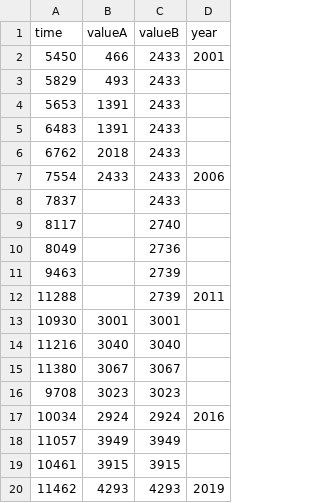
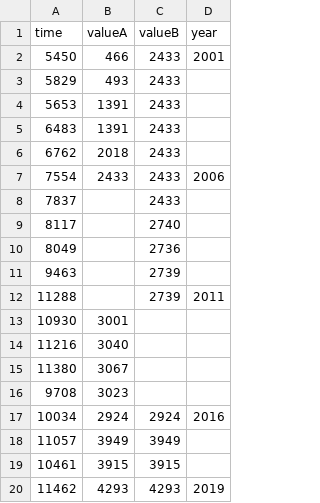
Before and after one commit to veenivinta/varinder, a CSV file: vaw.csv, drawn as a sheet.

Commit message:
Update vaw.csv

```diff
--- a/vaw.csv
+++ b/vaw.csv
@@ -12,6 +12,6 @@
 "11288","","2739","2011"
-"10930","3001","3001",""
-"11216","3040","3040",""
-"11380","3067","3067",""
-"9708","3023","3023",""
+"10930","3001","",""
+"11216","3040","",""
+"11380","3067","",""
+"9708","3023","",""
 "10034","2924","2924","2016"
```
